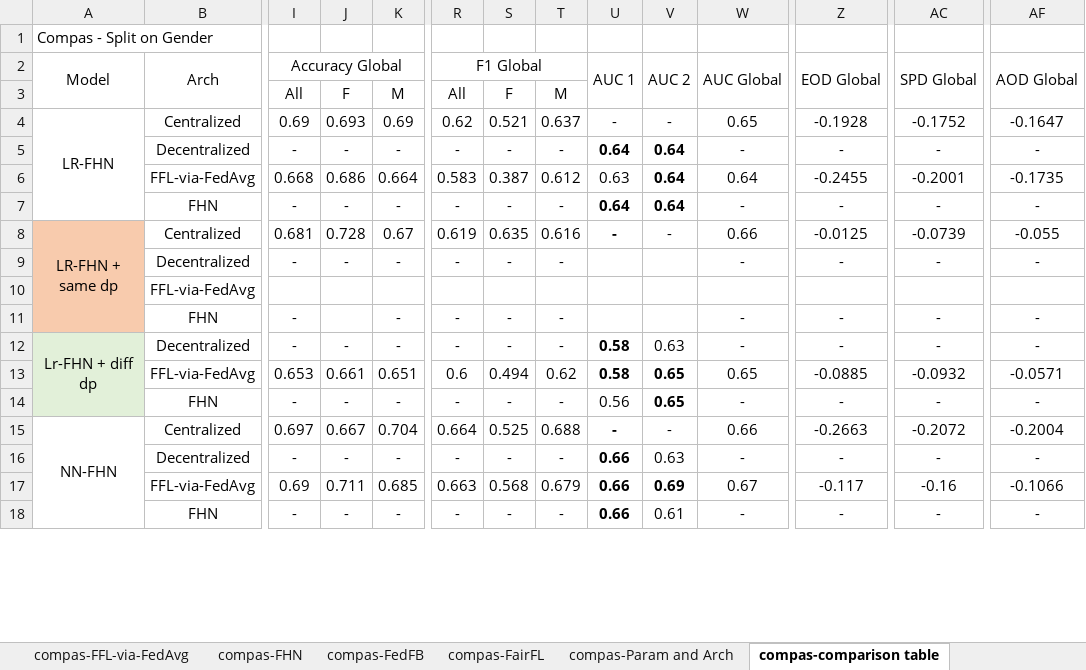
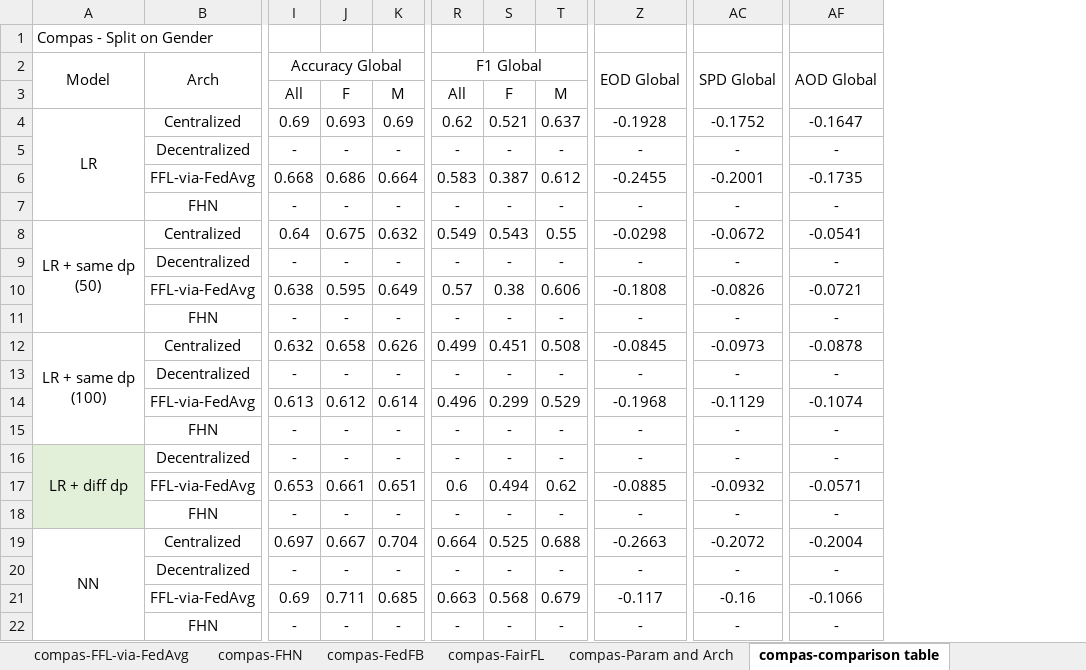
Before and after one commit to alycia-noel/Robust-PFL-Under-Fairness-Heterogeneity, an Excel workbook: experiments/compas/results/all_results.xlsx, sheet compas-comparison table, drawn as a sheet; only a part is shown, gaps mark what is left out; values as stored, in another font and other column widths than the file's, no borders; removed rows and columns are numbered as before the commit, all else as after; rows hold the shown columns only; the diff covers the shown part only; the diff names each change by its address in the sheet, - before the commit and + after, or states it on an @@ line.

```diff
--- a/experiments/compas/results/all_results.xlsx (sheet compas-comparison table)
+++ b/experiments/compas/results/all_results.xlsx (sheet compas-comparison table)
@@ column U (AUC 1) hidden, rows 4-8: - | 0.64 | 0.63 | 0.64 | -; rows 12-18: 0.58 | 0.58 | 0.56 | - | 0.66 | 0.66 | 0.66 @@
@@ column V (AUC 2) hidden, rows 4-8: - | 0.64 | 0.64 | 0.64 | -; rows 12-18: 0.63 | 0.65 | 0.65 | - | 0.63 | 0.69 | 0.61 @@
@@ column W (AUC Global) hidden, rows 4-8: 0.65 | - | 0.64 | - | 0.66; rows 12-18: - | 0.65 | - | 0.66 | - | 0.67 | - @@
-A4 (Model): LR-FHN
+A4 (Model): LR
-A8 (Model): LR-FHN + same dp
+A8 (Model): LR + same dp (50)
-A8 fill: #F8CBAD
+A8 fill: none
-I8 (Accuracy Global): 0.681
+I8 (Accuracy Global): 0.64
-J8: 0.728
+J8: 0.675
-K8: 0.67
+K8: 0.632
-R8 (F1 Global): 0.619
+R8 (F1 Global): 0.549
-S8: 0.635
+S8: 0.543
-T8: 0.616
+T8: 0.55
-Z8 (EOD Global): -0.0125
+Z8 (EOD Global): -0.0298
-AC8 (SPD Global): -0.0739
+AC8 (SPD Global): -0.0672
-AF8 (AOD Global): -0.055
+AF8 (AOD Global): -0.0541
-row 9:  | Decentralized | - | - | - | - | - | - |  |  | - | - | - | -
-row 10:  | FFL-via-FedAvg
-row 11:  | FHN | - |  | - | - | - | - |  |  | - | - | - | -
+row 9:  | Decentralized | - | - | - | - | - | - | - | - | -
+row 10:  | FFL-via-FedAvg | 0.638 | 0.595 | 0.649 | 0.57 | 0.38 | 0.606 | -0.1808 | -0.0826 | -0.0721
+row 11:  | FHN | - | - | - | - | - | - | - | - | -
+row 12: LR + same dp (100) | Centralized | 0.632 | 0.658 | 0.626 | 0.499 | 0.451 | 0.508 | -0.0845 | -0.0973 | -0.0878
+row 13:  | Decentralized | - | - | - | - | - | - | - | - | -
+row 14:  | FFL-via-FedAvg | 0.613 | 0.612 | 0.614 | 0.496 | 0.299 | 0.529 | -0.1968 | -0.1129 | -0.1074
+row 15:  | FHN | - | - | - | - | - | - | - | - | -
-A16 (Model): Lr-FHN + diff dp
+A16 (Model): LR + diff dp
-A19 (Model): NN-FHN
+A19 (Model): NN
```
Also changed, not shown: 9 added rows, 5 removed rows, 11 edited cells and cell formats elsewhere in this sheet, sheet compas-FHN, sheet compas-FFL-via-FedAvg, sheet compas-Param and Arch, hidden cells, 8 other files.
